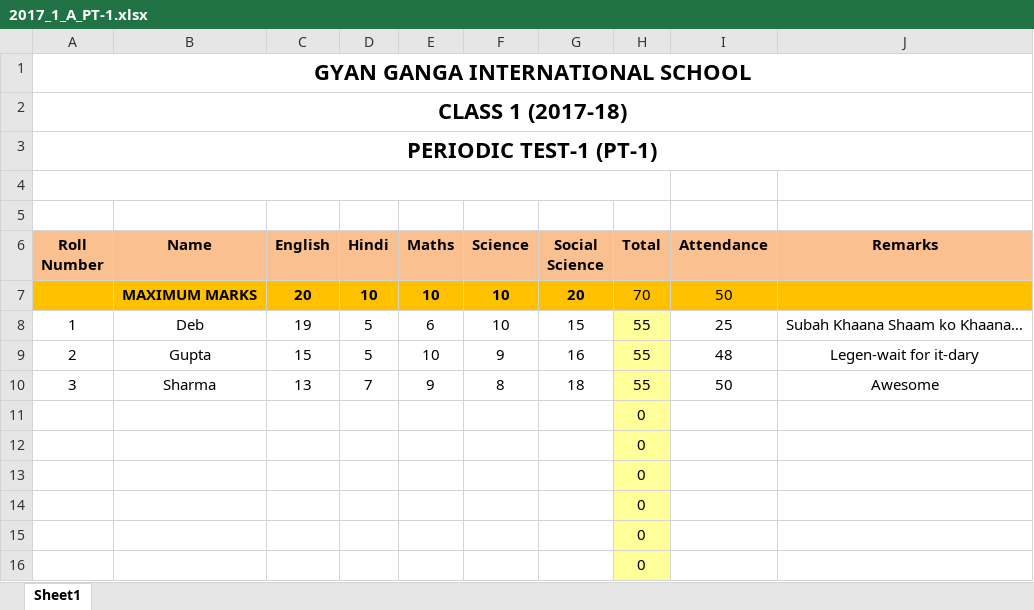
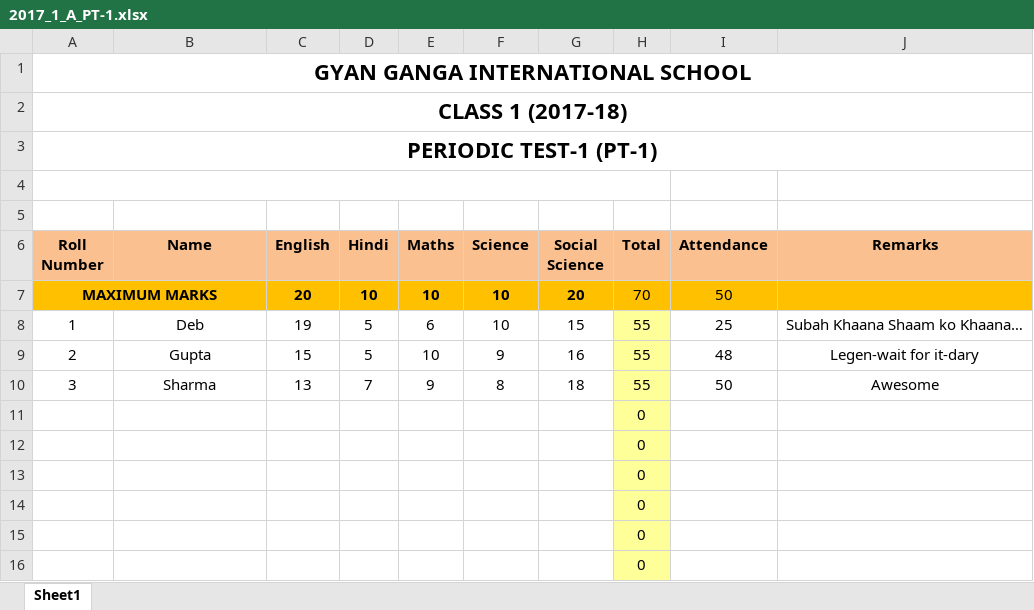
Before and after one commit to prateekgcs/GGIS_RMS, an Excel workbook: lib/uploads/2017_1_A_PT-1.xlsx, sheet Sheet1, drawn as a sheet; values as stored, in another font and other column widths than the file's, no borders; the diff names each change by its address in the sheet, - before the commit and + after, or states it on an @@ line.

```diff
--- a/lib/uploads/2017_1_A_PT-1.xlsx (sheet Sheet1)
+++ b/lib/uploads/2017_1_A_PT-1.xlsx (sheet Sheet1)
-A7 (Roll Number): (empty)
+A7 (Roll Number): MAXIMUM MARKS
+A7:B7 merged
-B7 (Name): MAXIMUM MARKS
+B7 (Name): (empty)
```
Also changed, not shown: 1 other file.
